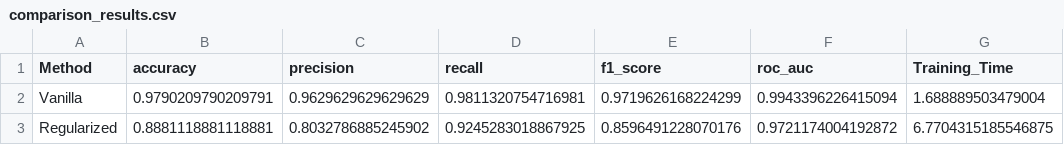
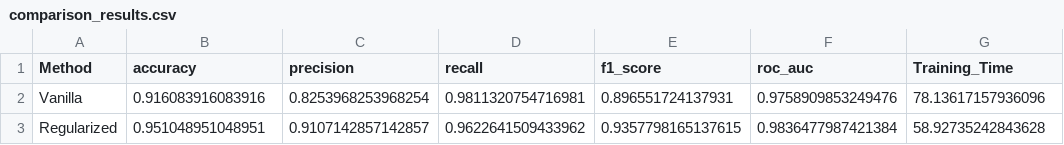
Before and after one commit to fims9000/XAI-2.0-SHAP-regularized-ANFIS, a CSV file: results/breast_cancer/comparison_results.csv, drawn as a sheet.

```diff
--- a/results/breast_cancer/comparison_results.csv
+++ b/results/breast_cancer/comparison_results.csv
@@ -1,3 +1,3 @@
 Method,accuracy,precision,recall,f1_score,roc_auc,Training_Time
-Vanilla,0.9790209790209791,0.9629629629629629,0.9811320754716981,0.9719626168224299,0.9943396226415094,1.688889503479004
-Regularized,0.8881118881118881,0.8032786885245902,0.9245283018867925,0.8596491228070176,0.9721174004192872,6.7704315185546875
+Vanilla,0.916083916083916,0.8253968253968254,0.9811320754716981,0.896551724137931,0.9758909853249476,78.13617157936096
+Regularized,0.951048951048951,0.9107142857142857,0.9622641509433962,0.9357798165137615,0.9836477987421384,58.92735242843628
```
Also changed, not shown: results/heart_disease/comparison_results.csv, 24 other files.
